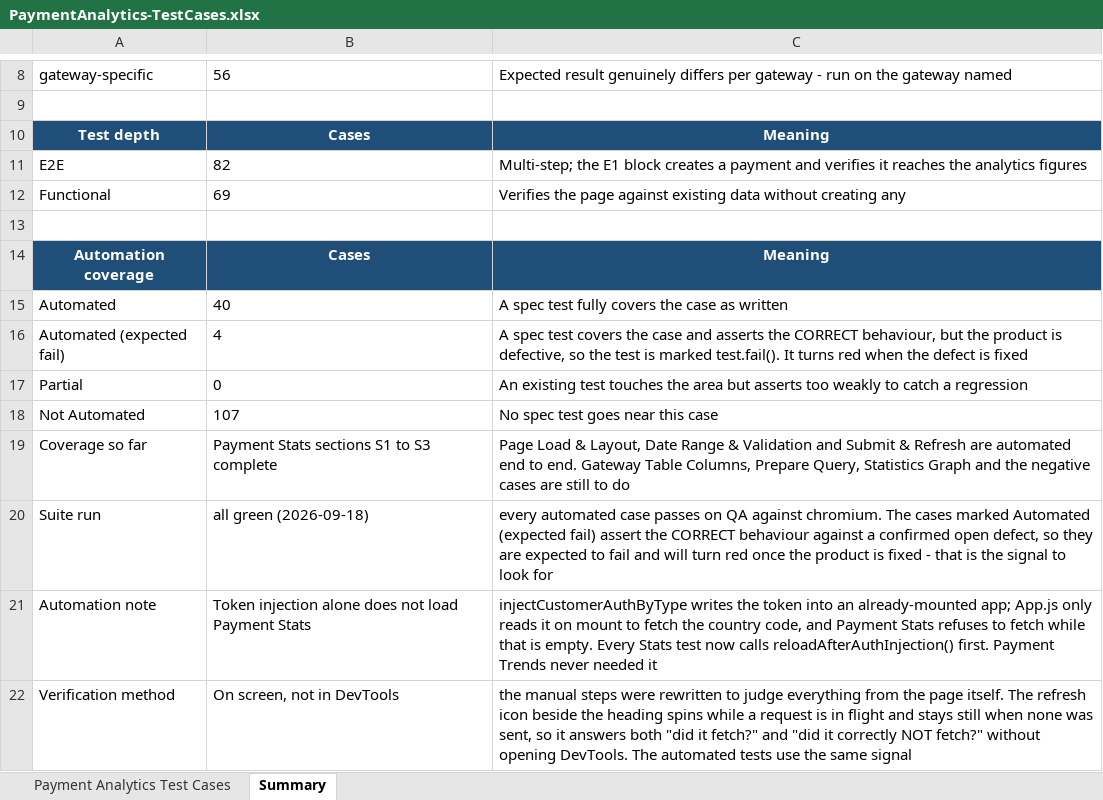
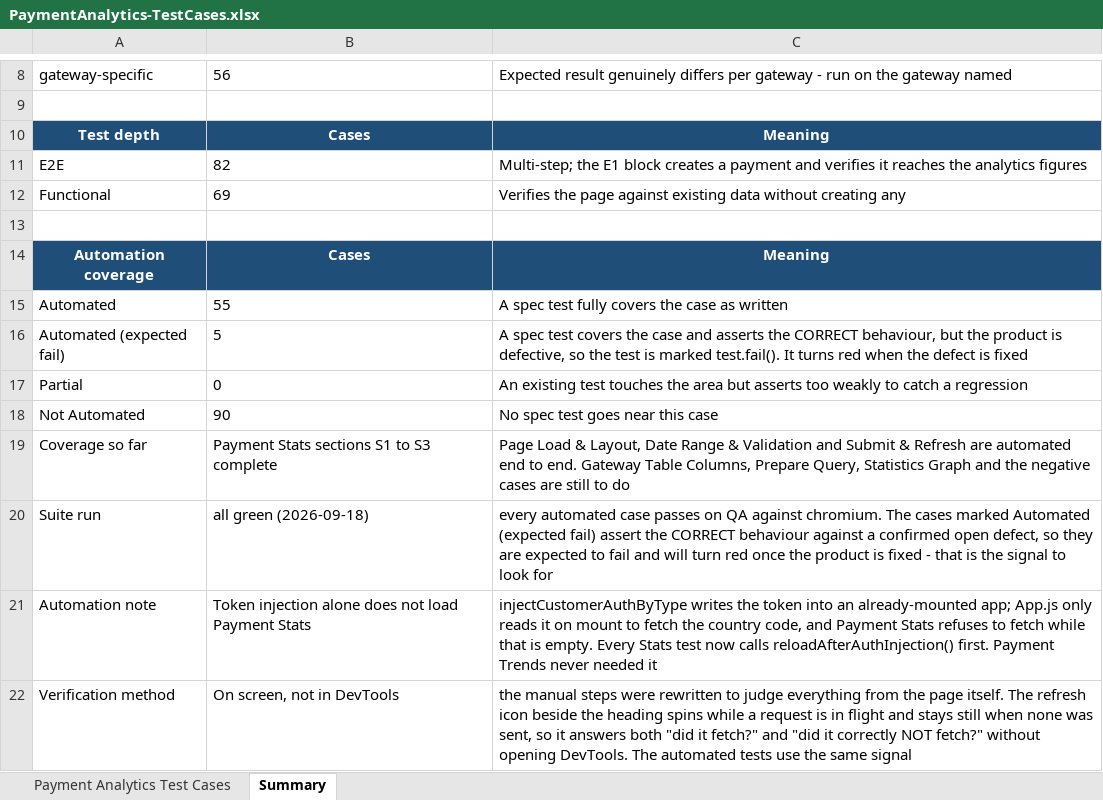
Before and after one commit to ramamurari-Tilli/Designs, an Excel workbook: PaymentAnalytics-TestCases.xlsx, sheet Summary, drawn as a sheet; only a part is shown, gaps mark what is left out; values as stored, in another font and other column widths than the file's, no borders; the diff names each change by its address in the sheet, - before the commit and + after, or states it on an @@ line.

```diff
--- a/PaymentAnalytics-TestCases.xlsx (sheet Summary)
+++ b/PaymentAnalytics-TestCases.xlsx (sheet Summary)
-B15: 40
+B15: 55
-B16: 4
+B16: 5
-B18: 107
+B18: 90
```
Also changed, not shown: sheet Payment Analytics Test Cases.
